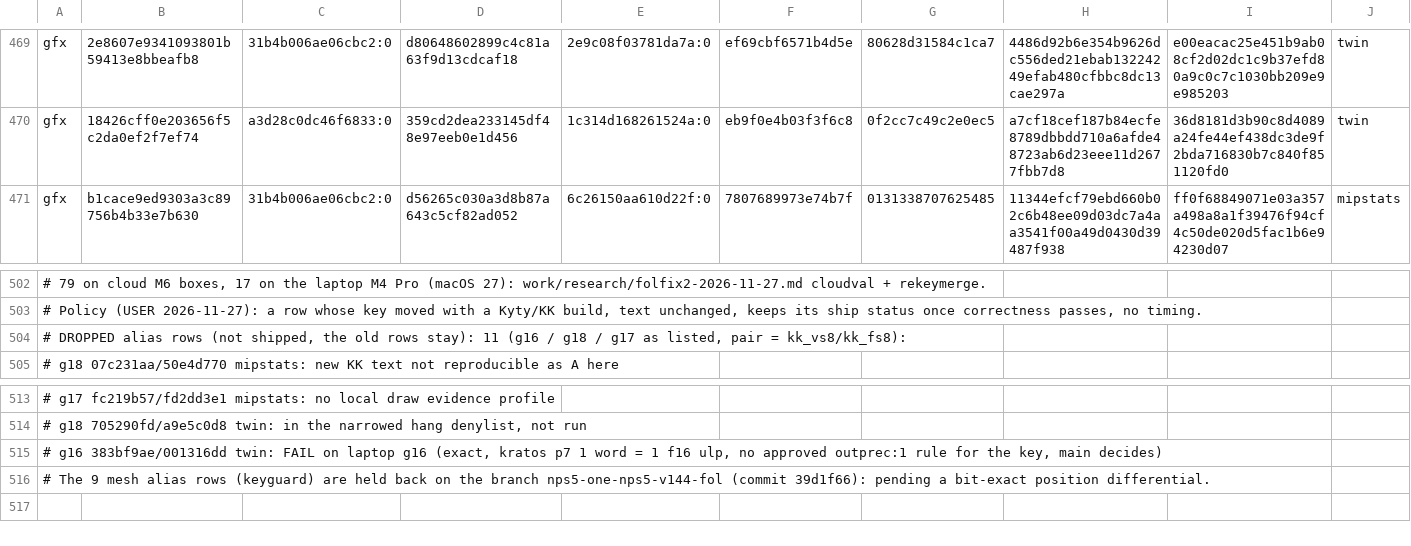
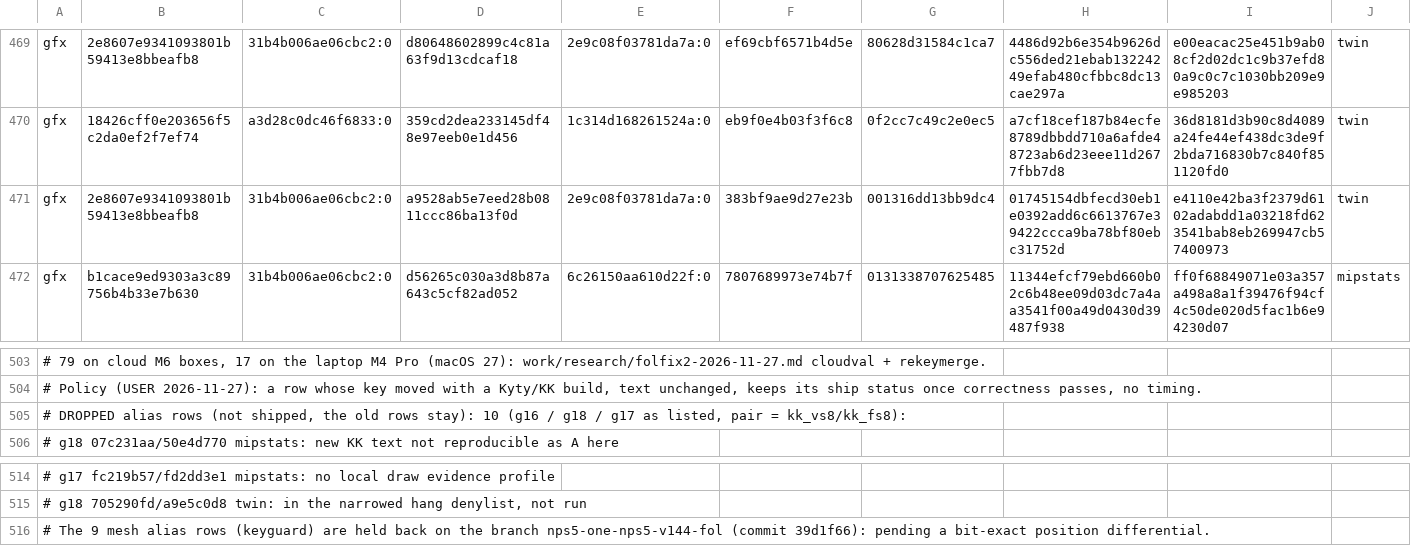
Before and after one commit to computerguy526/nativeps5, a TSV file: games/PPSA21564/metal-gfx-pairs.tsv, drawn as a sheet; only a part is shown, gaps mark what is left out; removed rows and columns are numbered as before the commit, all else as after; rows hold the shown columns only; the diff names each change by its address in the sheet, - before the commit and + after, or states it on an @@ line.

```diff
--- a/games/PPSA21564/metal-gfx-pairs.tsv
+++ b/games/PPSA21564/metal-gfx-pairs.tsv
+row 471: gfx | 2e8607e9341093801b59413e8bbeafb8 | 31b4b006ae06cbc2:0 | a9528ab5e7eed28b0811ccc86ba13f0d | 2e9c08f03781da7a:0 | 383bf9ae9d27e23b | 001316dd13bb9dc4 | 01745154dbfecd30eb1e0392add6c6613767e39422ccca9ba78bf80ebc31752d | e4110e42ba3f2379d6102adabdd1a03218fd623541bab8eb269947cb57400973 | twin
-A505: …rows stay): 11 (g16 /…
+A505: …rows stay): 10 (g16 /…
-row 515: # g16 383bf9ae/001316dd twin: FAIL on laptop g16 (exact, kratos p7 1 word = 1 f16 ulp, no approved outprec:1 rule for the key, main decides)
```
Also changed, not shown: games/PPSA21564/metal-guests.tsv, 2 other files.
